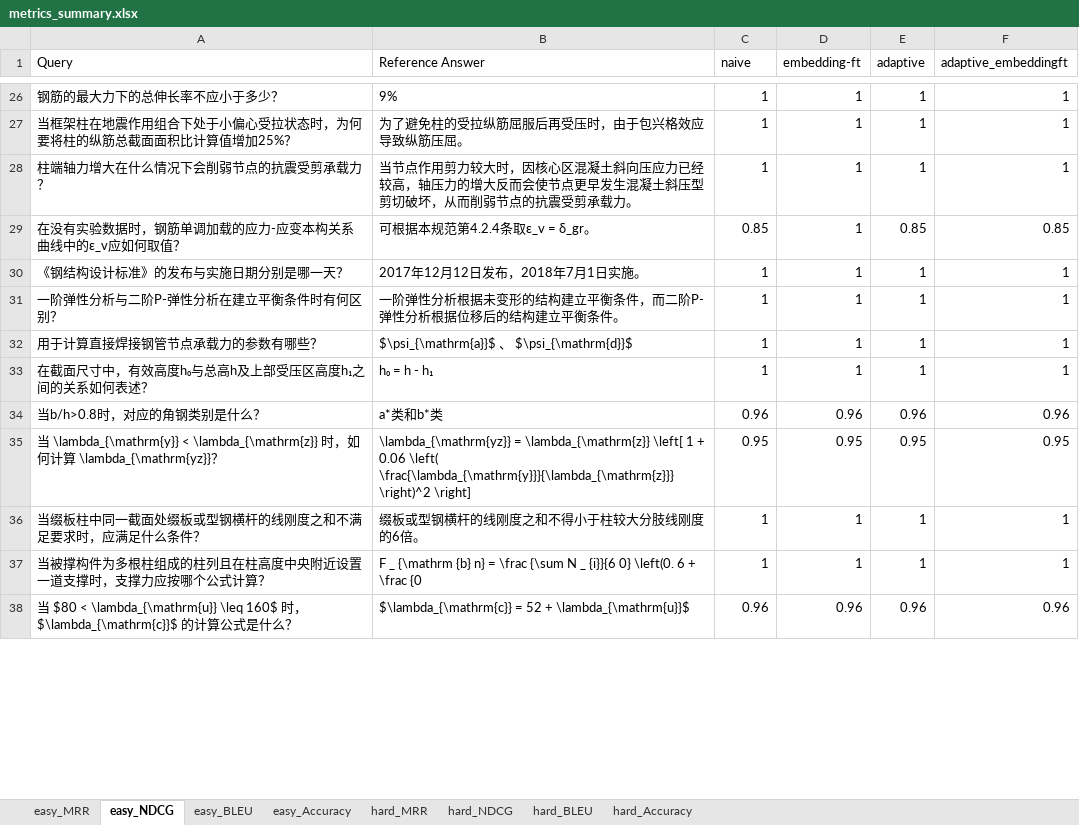
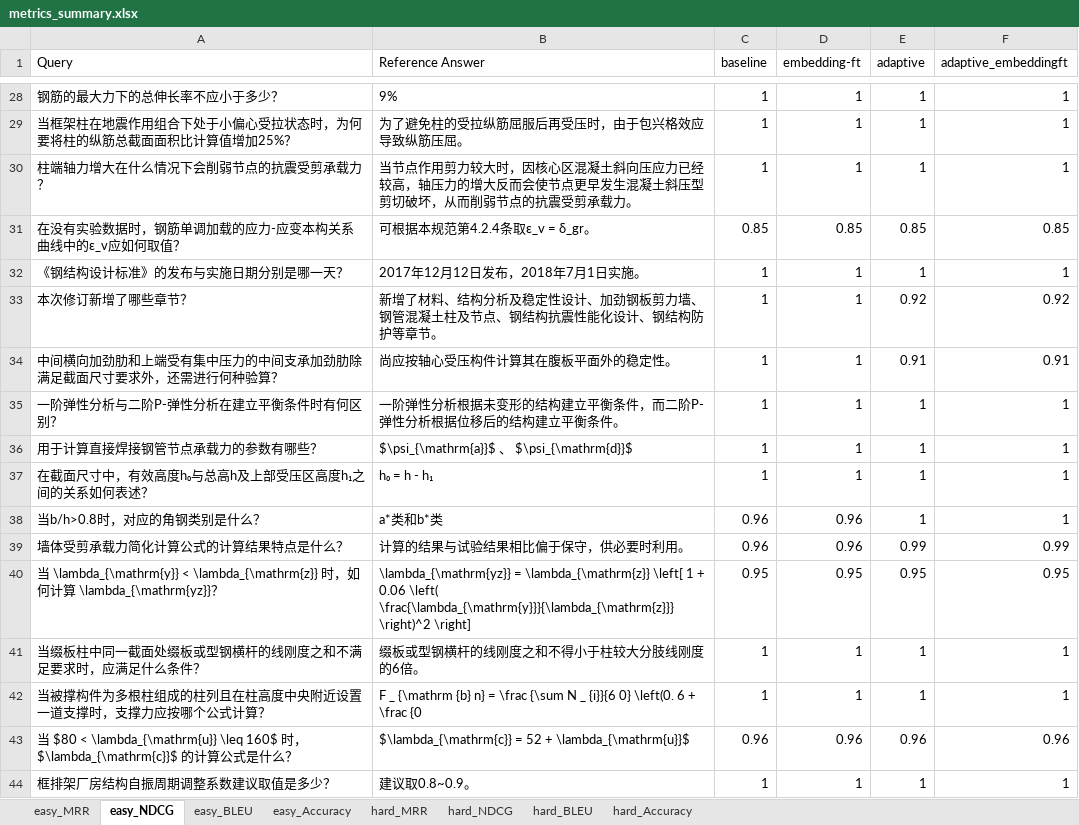
Before and after one commit to xheng-king/Civil-RAG-LocalHost, an Excel workbook: data/result/metrics_summary.xlsx, sheet easy_NDCG, drawn as a sheet; only a part is shown, gaps mark what is left out; values as stored, in another font and other column widths than the file's, no borders; addresses are those after the commit; the diff covers the shown part only; the diff names each change by its address in the sheet, - before the commit and + after, or states it on an @@ line.

```diff
--- a/data/result/metrics_summary.xlsx (sheet easy_NDCG)
+++ b/data/result/metrics_summary.xlsx (sheet easy_NDCG)
-C1: naive
+C1: baseline
-D31 (embedding-ft): 1
+D31 (embedding-ft): 0.85
+row 33: 本次修订新增了哪些章节？ | 新增了材料、结构分析及稳定性设计、加劲钢板剪力墙、钢管混凝土柱及节点、钢结构抗震性能化设计、钢结构防护等章节。 | 1 | 1 | 0.92 | 0.92
+row 34: 中间横向加劲肋和上端受有集中压力的中间支承加劲肋除满足截面尺寸要求外，还需进行何种验算？ | 尚应按轴心受压构件计算其在腹板平面外的稳定性。 | 1 | 1 | 0.91 | 0.91
-E38 (adaptive): 0.96
+E38 (adaptive): 1
-F38 (adaptive_embeddingft): 0.96
+F38 (adaptive_embeddingft): 1
+row 39: 墙体受剪承载力简化计算公式的计算结果特点是什么？ | 计算的结果与试验结果相比偏于保守，供必要时利用。 | 0.96 | 0.96 | 0.99 | 0.99
+row 44: 框排架厂房结构自振周期调整系数建议取值是多少？ | 建议取0.8~0.9。 | 1 | 1 | 1 | 1
```
Also changed, not shown: 15 added rows, 4 removed rows and 34 edited cells elsewhere in this sheet, sheet hard_MRR, sheet hard_BLEU, sheet hard_NDCG, sheet hard_Accuracy, sheet easy_BLEU, sheet easy_MRR, 1 more sheet, 51 other files.
